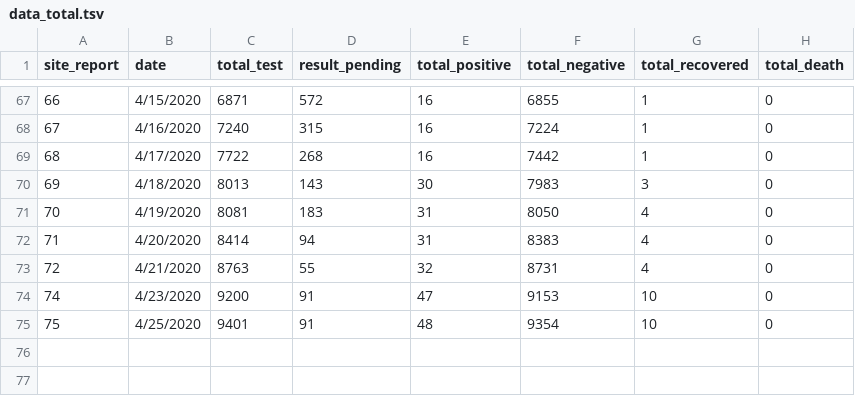
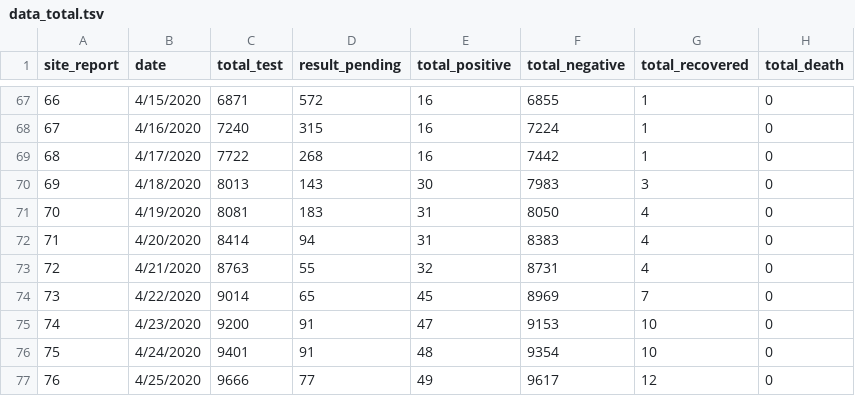
Before and after one commit to raunakms/covid19nepal, a TSV file: data/data_total.tsv, drawn as a sheet; only a part is shown, gaps mark what is left out.

```diff
--- a/data/data_total.tsv
+++ b/data/data_total.tsv
@@ -73,3 +73,5 @@ site_report	date	total_test	result_pending	total_positive	total_negative	total_r
 72	4/21/2020	8763	55	32	8731	4	0
+73	4/22/2020	9014	65	45	8969	7	0
 74	4/23/2020	9200	91	47	9153	10	0
-75	4/25/2020	9401	91	48	9354	10	0
+75	4/24/2020	9401	91	48	9354	10	0
+76	4/25/2020	9666	77	49	9617	12	0
```
Also changed, not shown: data/data_by_labs.tsv, data/data_patients.tsv, 3 other files.
